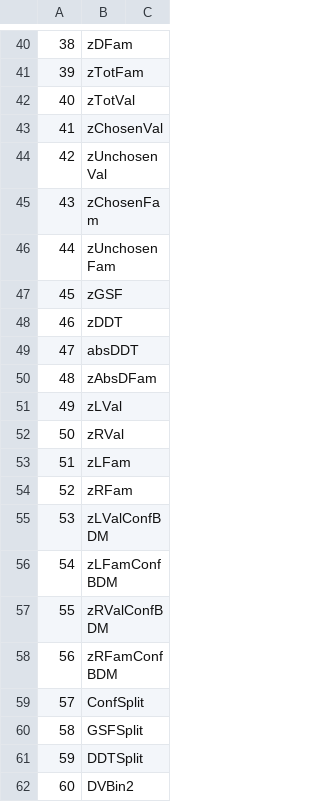
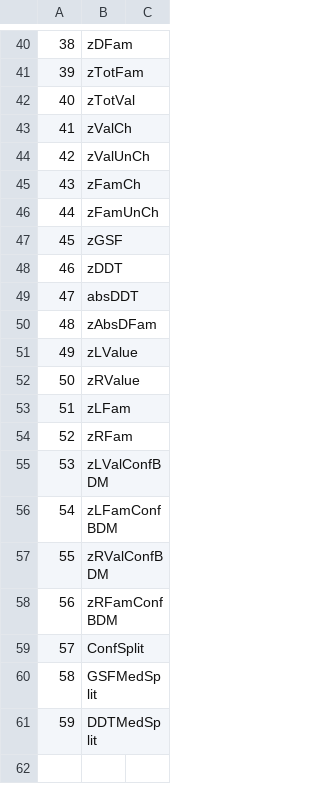
Before and after one commit to pradysepulveda/FF2018, a CSV file: names_columns.csv, drawn as a sheet; only a part is shown, gaps mark what is left out; the diff covers the shown part only.

```diff
--- a/names_columns.csv
+++ b/names_columns.csv
@@ -42,6 +42,6 @@
 40,zTotVal,
-41,zChosenVal,
-42,zUnchosenVal,
-43,zChosenFam,
-44,zUnchosenFam,
+41,zValCh,
+42,zValUnCh,
+43,zFamCh,
+44,zFamUnCh,
 45,zGSF,
@@ -50,4 +50,4 @@
 48,zAbsDFam,
-49,zLVal,
-50,zRVal,
+49,zLValue,
+50,zRValue,
 51,zLFam,
@@ -59,4 +59,3 @@
 57,ConfSplit,
-58,GSFSplit,
-59,DDTSplit,
-60,DVBin2,
+58,GSFMedSplit,
+59,DDTMedSplit,
```
Also changed, not shown: 18 edited cells elsewhere in this file, 8 other files.
